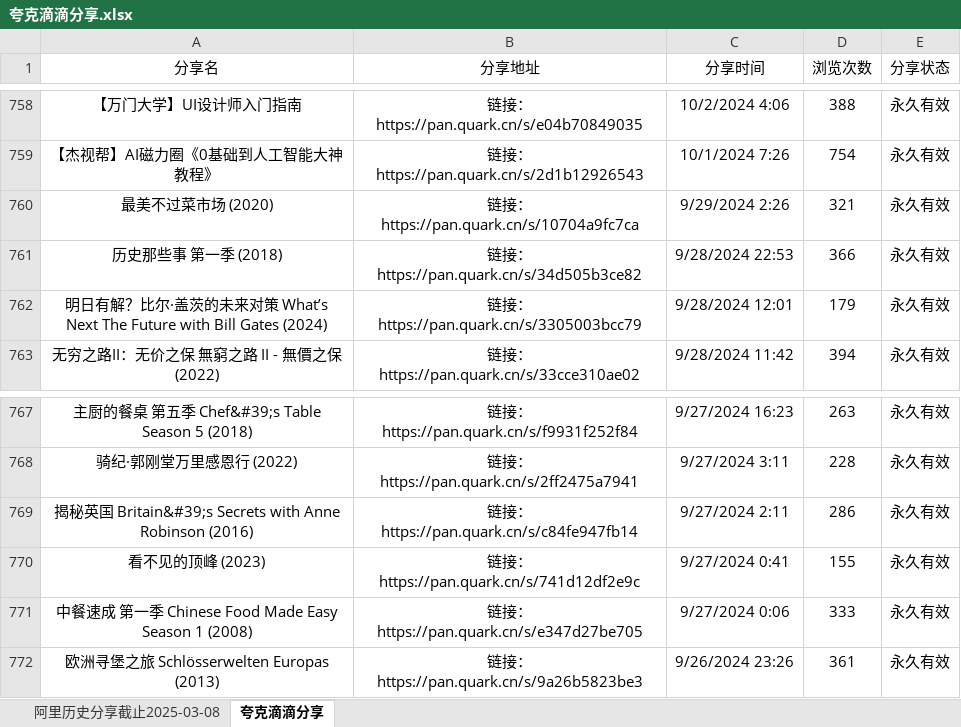
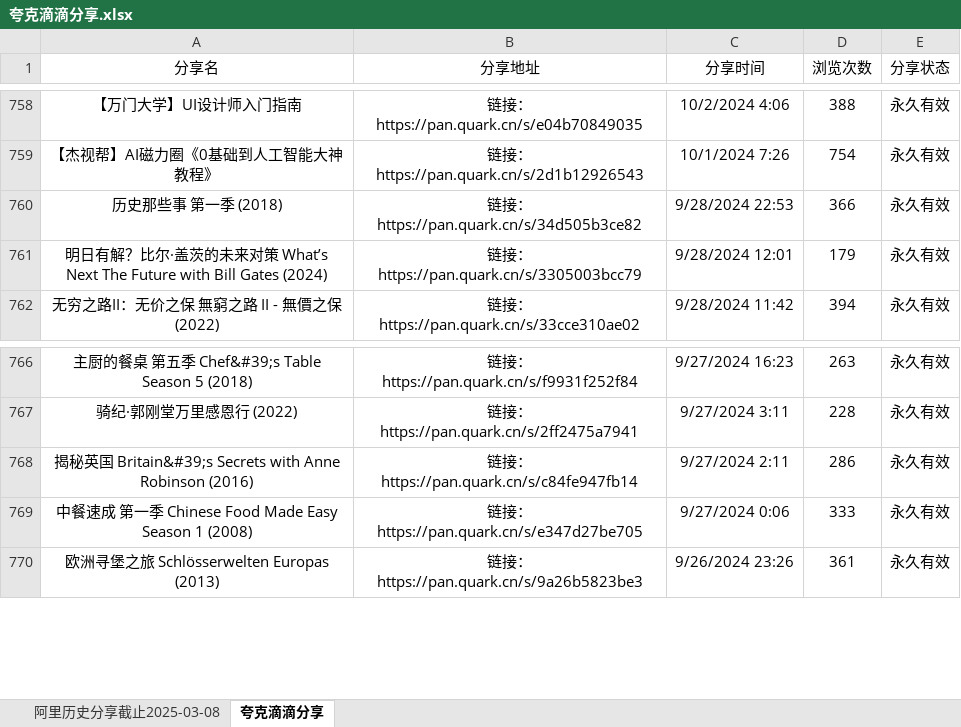
Before and after one commit to mitjavaz/memo, an Excel workbook: .ready/夸克滴滴分享.xlsx, sheet 夸克滴滴分享, drawn as a sheet; only a part is shown, gaps mark what is left out; values as stored, in another font and other column widths than the file's, no borders; the diff names each change by its address in the sheet, - before the commit and + after, or states it on an @@ line.

```diff
--- a/.ready/夸克滴滴分享.xlsx (sheet 夸克滴滴分享)
+++ b/.ready/夸克滴滴分享.xlsx (sheet 夸克滴滴分享)
-row 760: 最美不过菜市场 (2020) | 链接：https://pan.quark.cn/s/10704a9fc7ca | 9/29/2024 2:26 | 321 | 永久有效
-row 770: 看不见的顶峰 (2023) | 链接：https://pan.quark.cn/s/741d12df2e9c | 9/27/2024 0:41 | 155 | 永久有效
```
Also changed, not shown: sheet 阿里历史分享截止2025-03-08.
